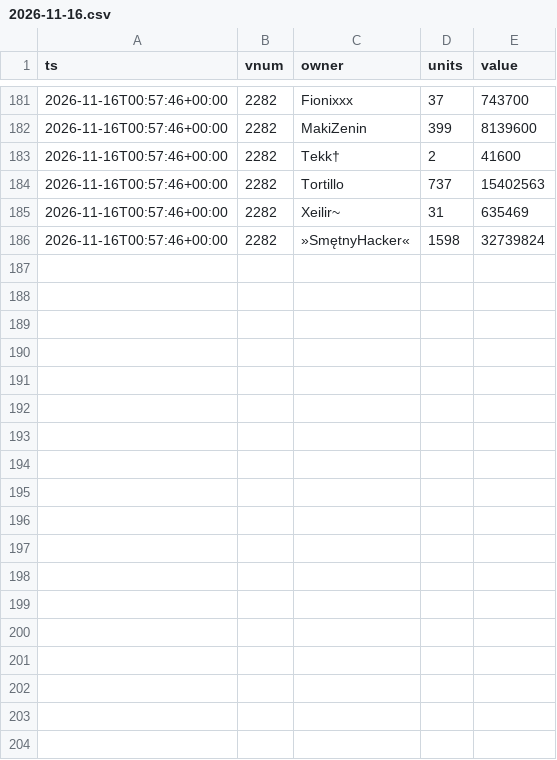
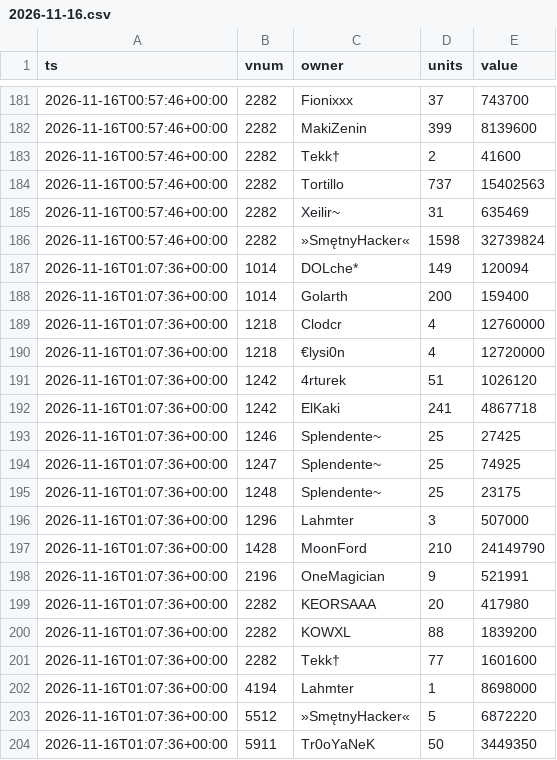
Before and after one commit to SantaCF/nosbazar-tracket, a CSV file: data/owners/2026-11-16.csv, drawn as a sheet; only a part is shown, gaps mark what is left out; the diff names each change by its address in the sheet, - before the commit and + after, or states it on an @@ line.

```diff
--- a/data/owners/2026-11-16.csv
+++ b/data/owners/2026-11-16.csv
+row 187: 2026-11-16T01:07:36+00:00 | 1014 | DOLche* | 149 | 120094
+row 188: 2026-11-16T01:07:36+00:00 | 1014 | Golarth | 200 | 159400
+row 189: 2026-11-16T01:07:36+00:00 | 1218 | Clodcr | 4 | 12760000
+row 190: 2026-11-16T01:07:36+00:00 | 1218 | €lysi0n | 4 | 12720000
+row 191: 2026-11-16T01:07:36+00:00 | 1242 | 4rturek | 51 | 1026120
+row 192: 2026-11-16T01:07:36+00:00 | 1242 | ElKaki | 241 | 4867718
+row 193: 2026-11-16T01:07:36+00:00 | 1246 | Splendente~ | 25 | 27425
+row 194: 2026-11-16T01:07:36+00:00 | 1247 | Splendente~ | 25 | 74925
+row 195: 2026-11-16T01:07:36+00:00 | 1248 | Splendente~ | 25 | 23175
+row 196: 2026-11-16T01:07:36+00:00 | 1296 | Lahmter | 3 | 507000
+row 197: 2026-11-16T01:07:36+00:00 | 1428 | MoonFord | 210 | 24149790
+row 198: 2026-11-16T01:07:36+00:00 | 2196 | OneMagician | 9 | 521991
+row 199: 2026-11-16T01:07:36+00:00 | 2282 | KEORSAAA | 20 | 417980
+row 200: 2026-11-16T01:07:36+00:00 | 2282 | KOWXL | 88 | 1839200
+row 201: 2026-11-16T01:07:36+00:00 | 2282 | Tekk† | 77 | 1601600
+row 202: 2026-11-16T01:07:36+00:00 | 4194 | Lahmter | 1 | 8698000
+row 203: 2026-11-16T01:07:36+00:00 | 5512 | »SmętnyHacker« | 5 | 6872220
+row 204: 2026-11-16T01:07:36+00:00 | 5911 | Tr0oYaNeK | 50 | 3449350
```
Also changed, not shown: data/flow.csv, data/latest.csv, 6 other files.
